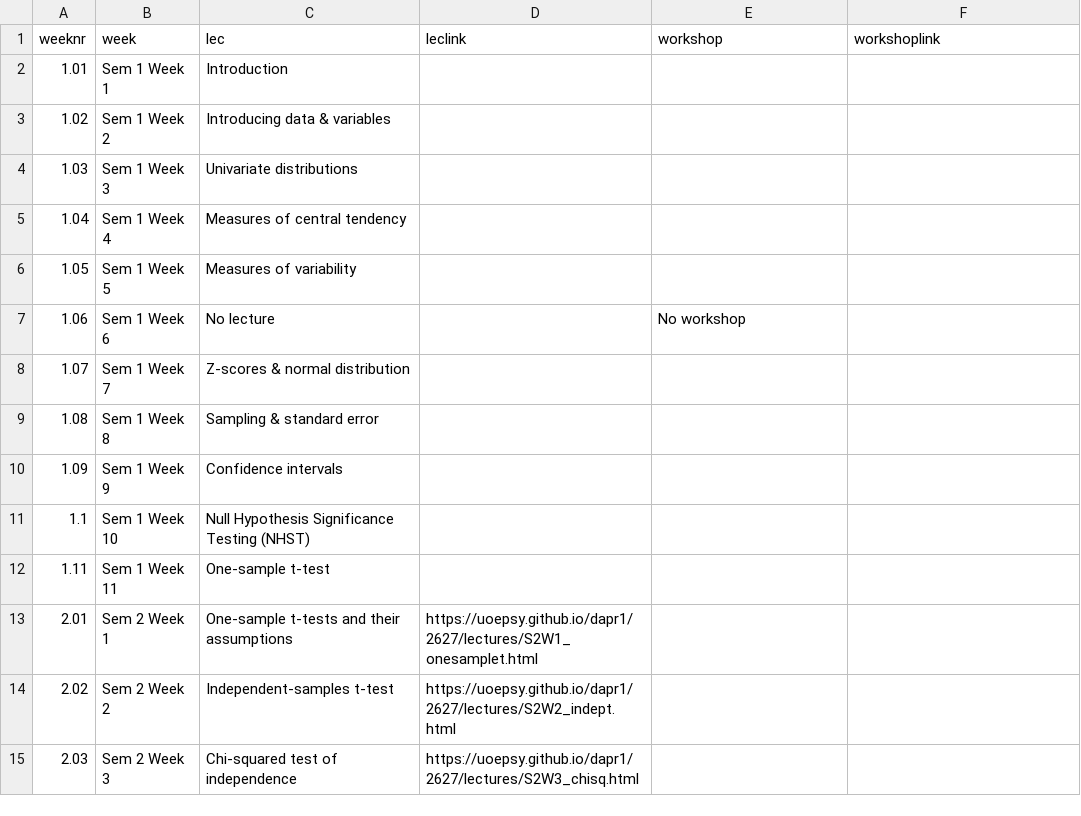
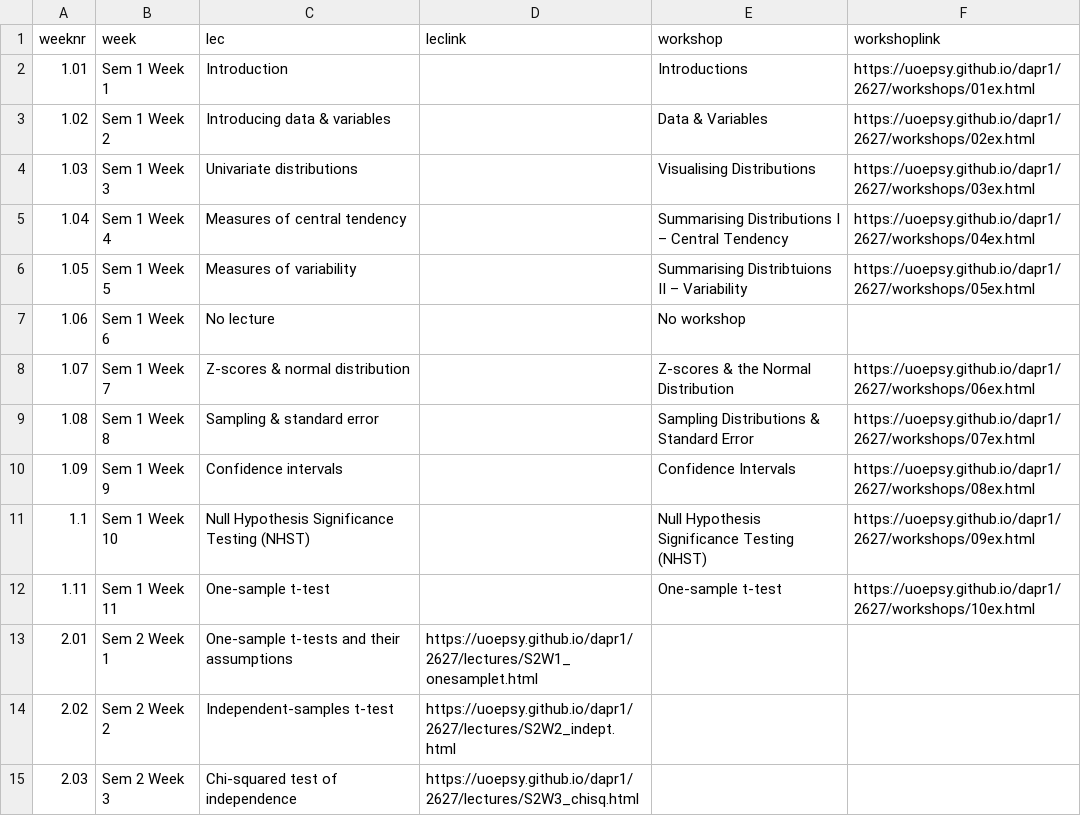
Before and after one commit to uoepsy/dapr1, a CSV file: docs/2627/course_materials_full.csv, drawn as a sheet; only a part is shown.

Commit message:
update dapr1 course index with first few workshops

```diff
--- a/docs/2627/course_materials_full.csv
+++ b/docs/2627/course_materials_full.csv
@@ -1,13 +1,13 @@
 weeknr,week,lec,leclink,workshop,workshoplink
-1.01,Sem 1 Week 1,Introduction,,,
-1.02,Sem 1 Week 2,Introducing data & variables,,,
-1.03,Sem 1 Week 3,Univariate distributions,,,
-1.04,Sem 1 Week 4,Measures of central tendency,,,
-1.05,Sem 1 Week 5,Measures of variability,,,
+1.01,Sem 1 Week 1,Introduction,,Introductions,https://uoepsy.github.io/dapr1/2627/workshops/01ex.html
+1.02,Sem 1 Week 2,Introducing data & variables,,Data & Variables,https://uoepsy.github.io/dapr1/2627/workshops/02ex.html
+1.03,Sem 1 Week 3,Univariate distributions,,Visualising Distributions,https://uoepsy.github.io/dapr1/2627/workshops/03ex.html
+1.04,Sem 1 Week 4,Measures of central tendency,,Summarising Distributions I – Central Tendency,https://uoepsy.github.io/dapr1/2627/workshops/04ex.html
+1.05,Sem 1 Week 5,Measures of variability,,Summarising Distribtuions II – Variability,https://uoepsy.github.io/dapr1/2627/workshops/05ex.html
 1.06,Sem 1 Week 6,No lecture,,No workshop,
-1.07,Sem 1 Week 7,Z-scores & normal distribution,,,
-1.08,Sem 1 Week 8,Sampling & standard error,,,
-1.09,Sem 1 Week 9,Confidence intervals,,,
-1.1,Sem 1 Week 10,Null Hypothesis Significance Testing (NHST),,,
-1.11,Sem 1 Week 11,One-sample t-test,,,
+1.07,Sem 1 Week 7,Z-scores & normal distribution,,Z-scores & the Normal Distribution,https://uoepsy.github.io/dapr1/2627/workshops/06ex.html
+1.08,Sem 1 Week 8,Sampling & standard error,,Sampling Distributions & Standard Error,https://uoepsy.github.io/dapr1/2627/workshops/07ex.html
+1.09,Sem 1 Week 9,Confidence intervals,,Confidence Intervals,https://uoepsy.github.io/dapr1/2627/workshops/08ex.html
+1.1,Sem 1 Week 10,Null Hypothesis Significance Testing (NHST),,Null Hypothesis Significance Testing (NHST),https://uoepsy.github.io/dapr1/2627/workshops/09ex.html
+1.11,Sem 1 Week 11,One-sample t-test,,One-sample t-test,https://uoepsy.github.io/dapr1/2627/workshops/10ex.html
 2.01,Sem 2 Week 1,One-sample t-tests and their assumptions,https://uoepsy.github.io/dapr1/2627/lectures/S2W1_onesamplet.html,,
```
Also changed, not shown: 2 other files.
